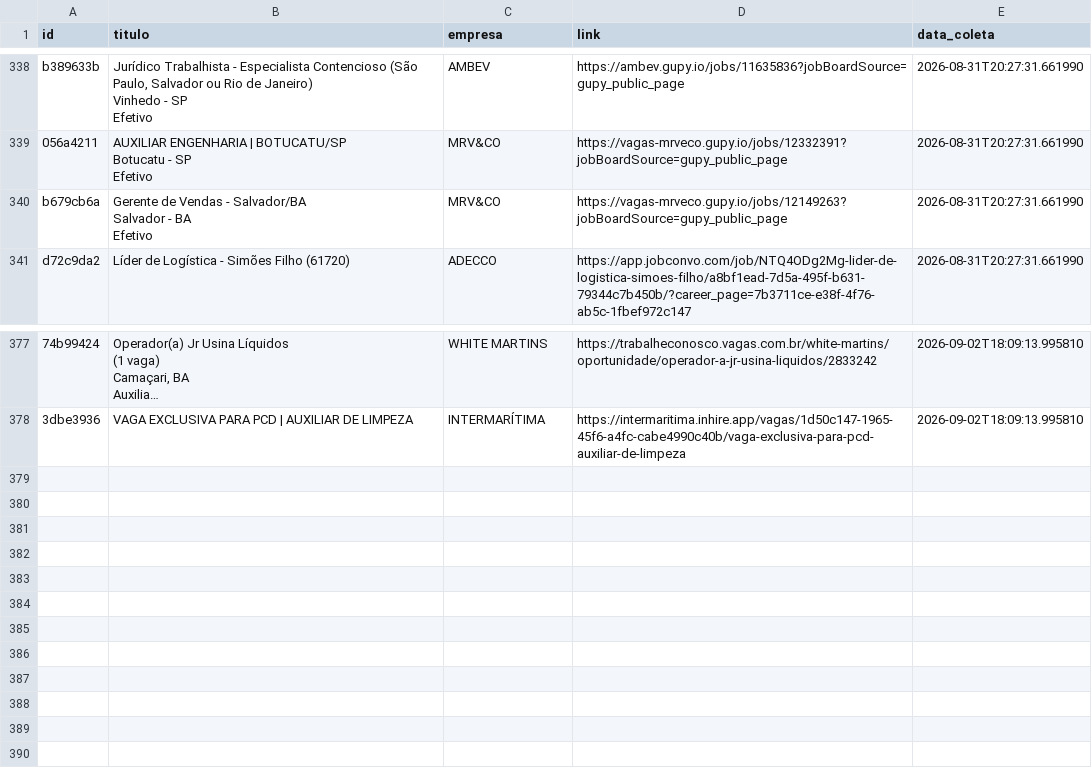
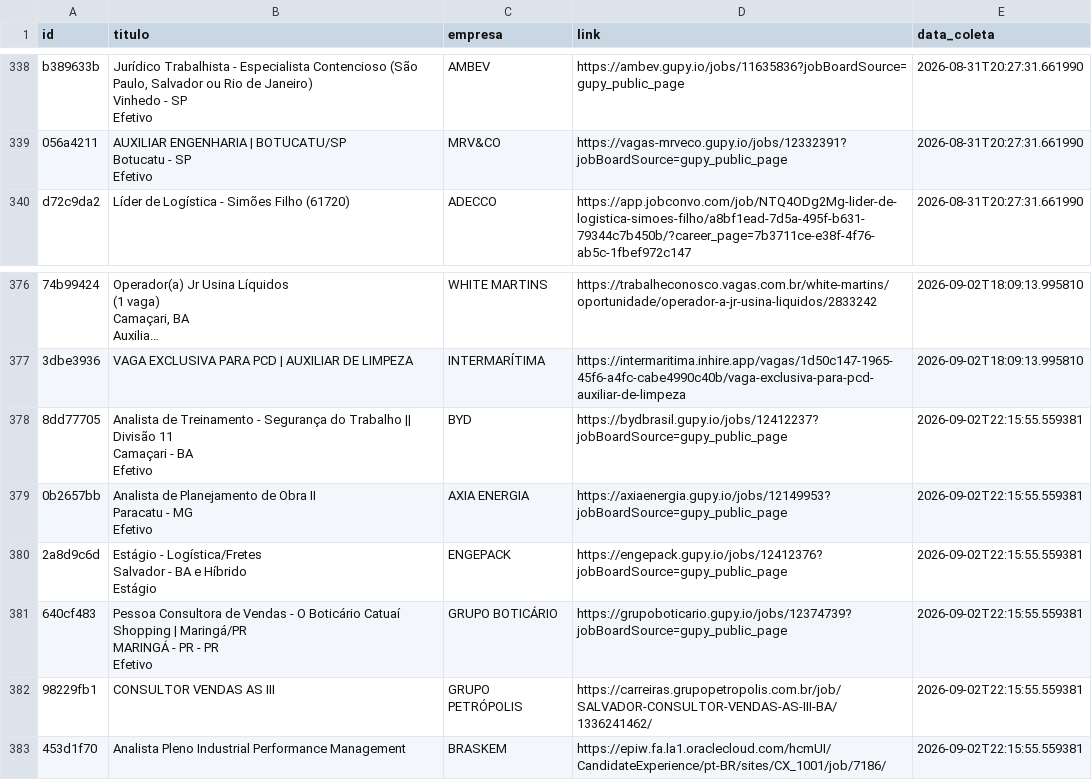
Before and after one commit to AndreyCarlos07/central-vagas, a CSV file: vagas_backup.csv, drawn as a sheet; only a part is shown, gaps mark what is left out; long unchanged cells end in …; removed rows and columns are numbered as before the commit, all else as after; ↵ is a line break in a cell; the diff names each change by its address in the sheet, - before the commit and + after, or states it on an @@ line.

Commit message:
Backup automático vagas.csv

```diff
--- a/vagas_backup.csv
+++ b/vagas_backup.csv
-row 340: b679cb6a | Gerente de Vendas - Salvador/BA ↵ Salvador - BA ↵ Efetivo | MRV&CO | https://vagas-mrveco.gupy.io/jobs/12149263?jobBoardSource=gupy_public_page | 2026-08-31T20:27:31.661990
+row 378: 8dd77705 | Analista de Treinamento - Segurança do Trabalho || Divisão 11 ↵ Camaçari - BA ↵ Efetivo | BYD | https://bydbrasil.gupy.io/jobs/12412237?jobBoardSource=gupy_public_page | 2026-09-02T22:15:55.559381
+row 379: 0b2657bb | Analista de Planejamento de Obra II ↵ Paracatu - MG ↵ Efetivo | AXIA ENERGIA | https://axiaenergia.gupy.io/jobs/12149953?jobBoardSource=gupy_public_page | 2026-09-02T22:15:55.559381
+row 380: 2a8d9c6d | Estágio - Logística/Fretes ↵ Salvador - BA e Híbrido ↵ Estágio | ENGEPACK | https://engepack.gupy.io/jobs/12412376?jobBoardSource=gupy_public_page | 2026-09-02T22:15:55.559381
+row 381: 640cf483 | Pessoa Consultora de Vendas - O Boticário Catuaí Shopping | Maringá/PR ↵ MARINGÁ - PR - PR ↵ Efetivo | GRUPO BOTICÁRIO | https://grupoboticario.gupy.io/jobs/12374739?jobBoardSource=gupy_public_page | 2026-09-02T22:15:55.559381
+row 382: 98229fb1 | CONSULTOR VENDAS AS III | GRUPO PETRÓPOLIS | https://carreiras.grupopetropolis.com.br/job/SALVADOR-CONSULTOR-VENDAS-AS-III-BA/1336241462/ | 2026-09-02T22:15:55.559381
+row 383: 453d1f70 | Analista Pleno Industrial Performance Management | BRASKEM | https://epiw.fa.la1.oraclecloud.com/hcmUI/CandidateExperience/pt-BR/sites/CX_1001/job/7186/ | 2026-09-02T22:15:55.559381
```
